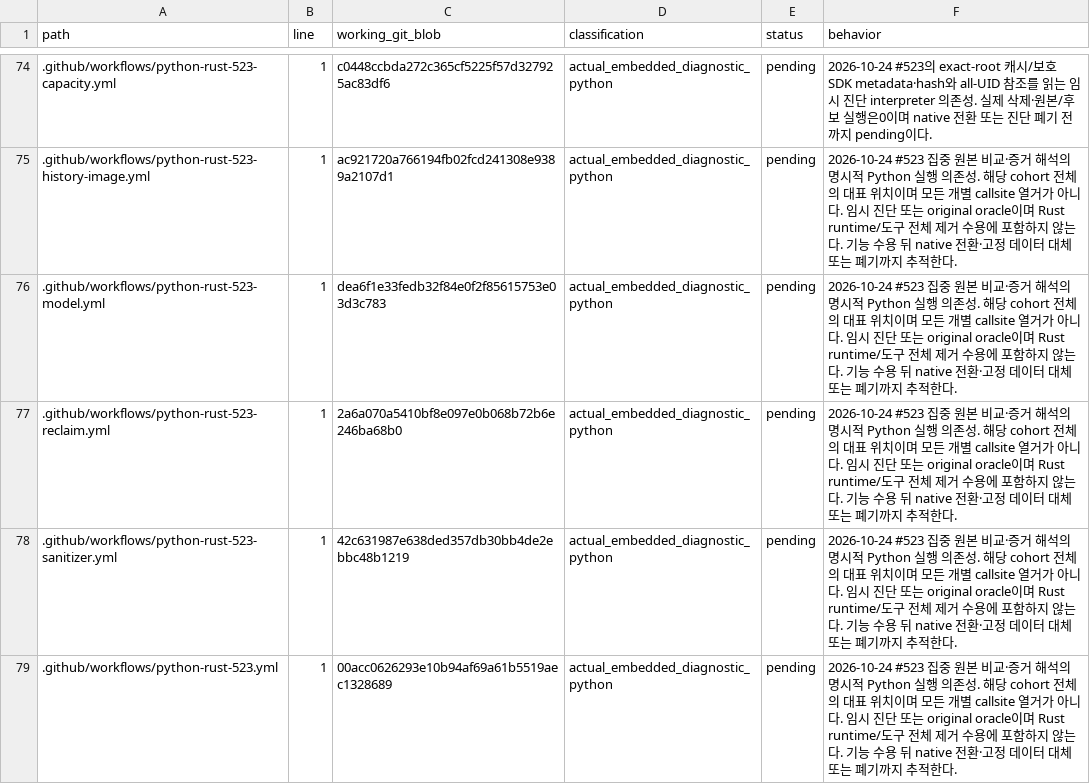
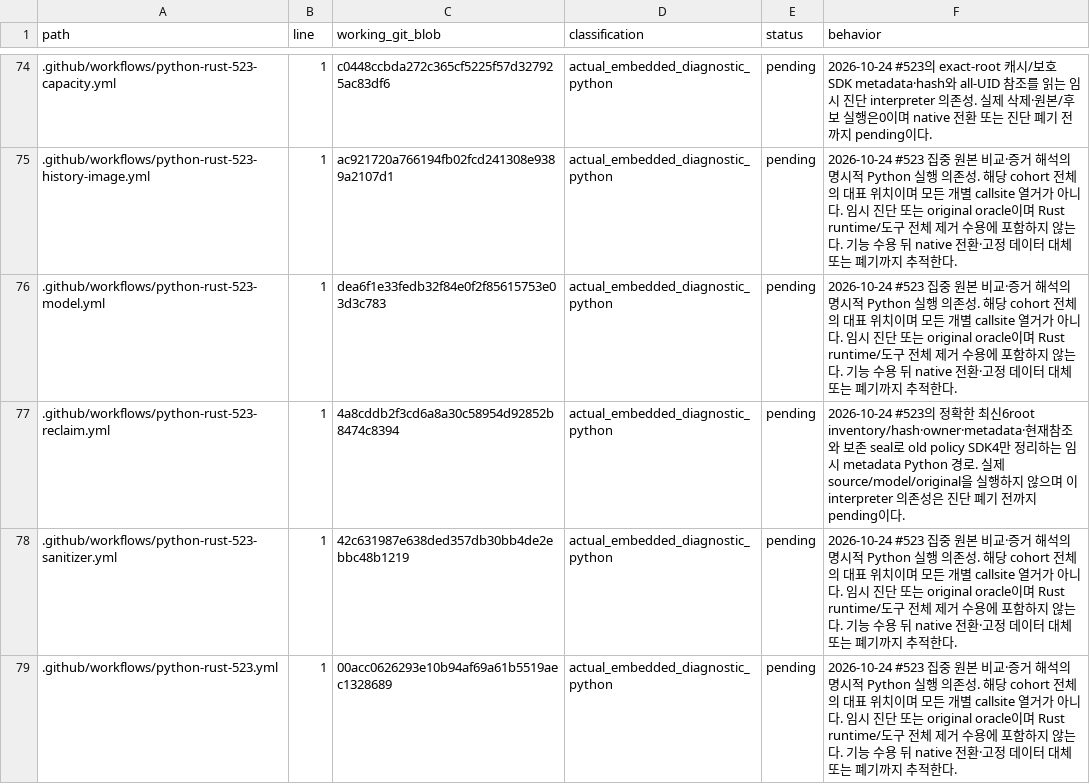
Before and after one commit to bin9208/openpilot-rust, a TSV file: docs/naver/rust-repository-python-retirement-296-execution-edges.tsv, drawn as a sheet; only a part is shown, gaps mark what is left out; the diff names each change by its address in the sheet, - before the commit and + after, or states it on an @@ line.

Commit message:
ci: 최신 증거로 미사용 policy SDK 네 곳만 회수

```diff
--- a/docs/naver/rust-repository-python-retirement-296-execution-edges.tsv
+++ b/docs/naver/rust-repository-python-retirement-296-execution-edges.tsv
-C77 (working_git_blob): 2a6a070a5410bf8e097e0b068b72b6e246ba68b0
+C77 (working_git_blob): 4a8cddb2f3cd6a8a30c58954d92852b8474c8394
-F77 (behavior): 2026-10-24 #523 집중 원본 비교·증거 해석의 명시적 Python 실행 의존성. 해당 cohort 전체의 대표 위치이며 모든 개별 callsite 열거가 아니다. 임시 진단 또는 original oracle이며 Rust runtime/도구 전체 제거 수용에 포함하지 않는다. 기능 수용 뒤 native 전환·고정 데이터 대체 또는 폐기까지 추적한다.
+F77 (behavior): 2026-10-24 #523의 정확한 최신6root inventory/hash·owner·metadata·현재참조와 보존 seal로 old policy SDK4만 정리하는 임시 metadata Python 경로. 실제 source/model/original을 실행하지 않으며 이 interpreter 의존성은 진단 폐기 전까지 pending이다.
```
Also changed, not shown: 3 other files.
